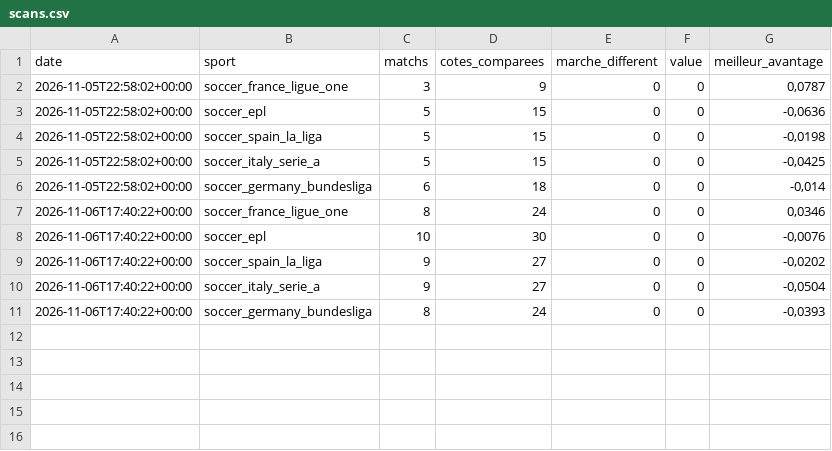
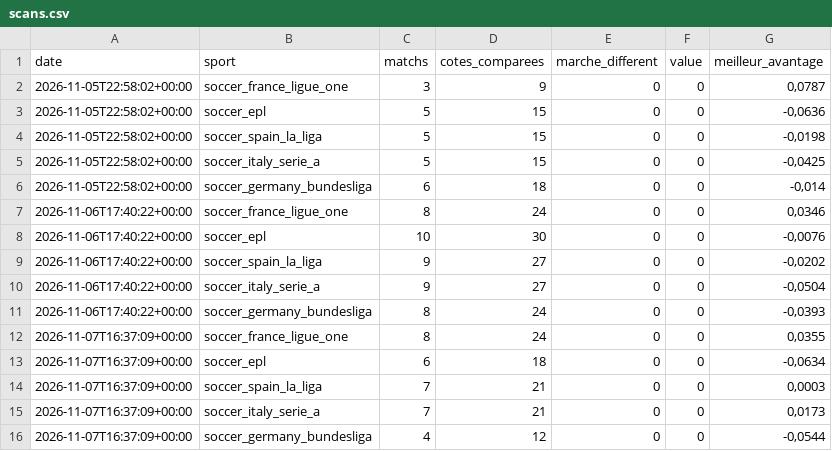
Before and after one commit to eliasforget/mes-business, a CSV file: tools/veille-value/suivi/scans.csv, drawn as a sheet; the diff names each change by its address in the sheet, - before the commit and + after, or states it on an @@ line.

```diff
--- a/tools/veille-value/suivi/scans.csv
+++ b/tools/veille-value/suivi/scans.csv
+row 12: 2026-11-07T16:37:09+00:00 | soccer_france_ligue_one | 8 | 24 | 0 | 0 | 0,0355
+row 13: 2026-11-07T16:37:09+00:00 | soccer_epl | 6 | 18 | 0 | 0 | -0,0634
+row 14: 2026-11-07T16:37:09+00:00 | soccer_spain_la_liga | 7 | 21 | 0 | 0 | 0,0003
+row 15: 2026-11-07T16:37:09+00:00 | soccer_italy_serie_a | 7 | 21 | 0 | 0 | 0,0173
+row 16: 2026-11-07T16:37:09+00:00 | soccer_germany_bundesliga | 4 | 12 | 0 | 0 | -0,0544
```
Also changed, not shown: 1 other file.
